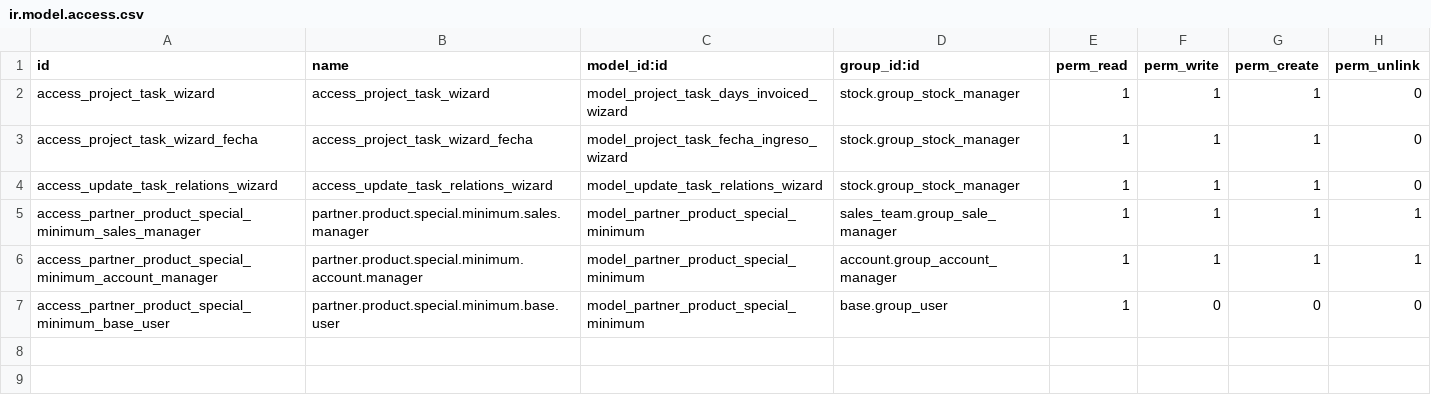
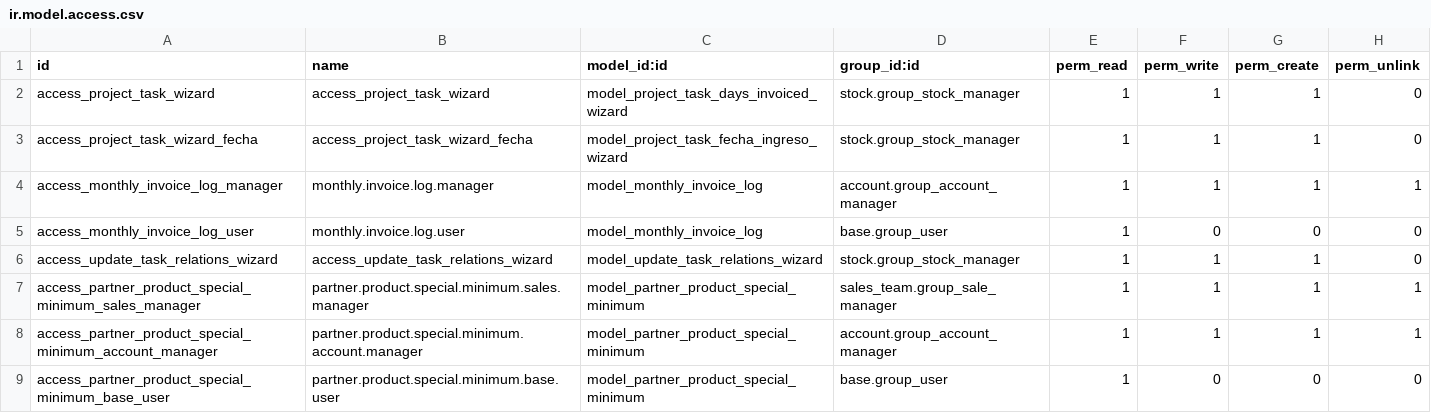
Before and after one commit to devman-gruposelsa/dev_invoice, a CSV file: security/ir.model.access.csv, drawn as a sheet.

```diff
--- a/security/ir.model.access.csv
+++ b/security/ir.model.access.csv
@@ -3,2 +3,4 @@ access_project_task_wizard,access_project_task_wizard,model_project_task_days_in
 access_project_task_wizard_fecha,access_project_task_wizard_fecha,model_project_task_fecha_ingreso_wizard,stock.group_stock_manager,1,1,1,0
+access_monthly_invoice_log_manager,monthly.invoice.log.manager,model_monthly_invoice_log,account.group_account_manager,1,1,1,1
+access_monthly_invoice_log_user,monthly.invoice.log.user,model_monthly_invoice_log,base.group_user,1,0,0,0
 access_update_task_relations_wizard,access_update_task_relations_wizard,model_update_task_relations_wizard,stock.group_stock_manager,1,1,1,0
```
Also changed, not shown: 13 other files.
